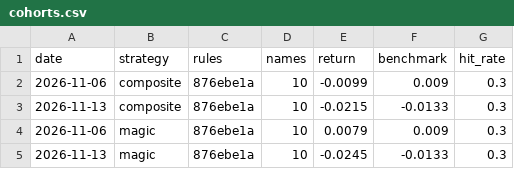
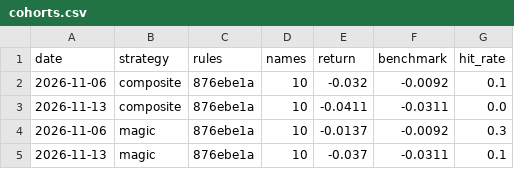
Before and after one commit to mbottoni/b3-radar, a CSV file: data/picks/cohorts.csv, drawn as a sheet.

```diff
--- a/data/picks/cohorts.csv
+++ b/data/picks/cohorts.csv
@@ -1,5 +1,5 @@
 date,strategy,rules,names,return,benchmark,hit_rate
-2026-11-06,composite,876ebe1a,10,-0.0099,0.009,0.3
-2026-11-13,composite,876ebe1a,10,-0.0215,-0.0133,0.3
-2026-11-06,magic,876ebe1a,10,0.0079,0.009,0.3
-2026-11-13,magic,876ebe1a,10,-0.0245,-0.0133,0.3
+2026-11-06,composite,876ebe1a,10,-0.032,-0.0092,0.1
+2026-11-13,composite,876ebe1a,10,-0.0411,-0.0311,0.0
+2026-11-06,magic,876ebe1a,10,-0.0137,-0.0092,0.3
+2026-11-13,magic,876ebe1a,10,-0.037,-0.0311,0.1
```
Also changed, not shown: data/cvm/companies.csv, data/events/stock.csv, 10 other files.
